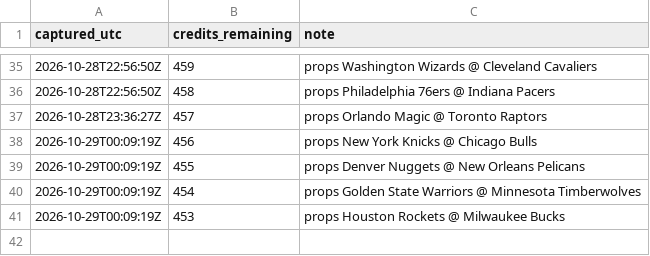
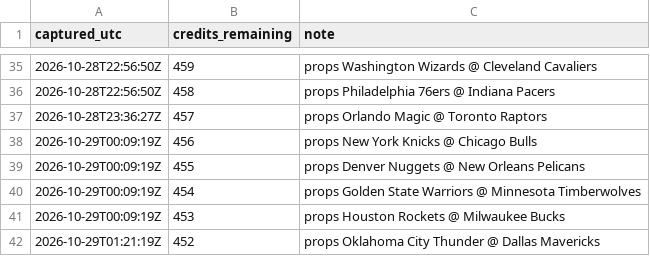
Before and after one commit to kanyewestlover55/beat_ye_bookie, a CSV file: data/credits_log.csv, drawn as a sheet; only a part is shown, gaps mark what is left out.

```diff
--- a/data/credits_log.csv
+++ b/data/credits_log.csv
@@ -41 +41,2 @@ captured_utc,credits_remaining,note
 2026-10-29T00:09:19Z,453,props Houston Rockets @ Milwaukee Bucks
+2026-10-29T01:21:19Z,452,props Oklahoma City Thunder @ Dallas Mavericks
```
Also changed, not shown: 2 other files.
